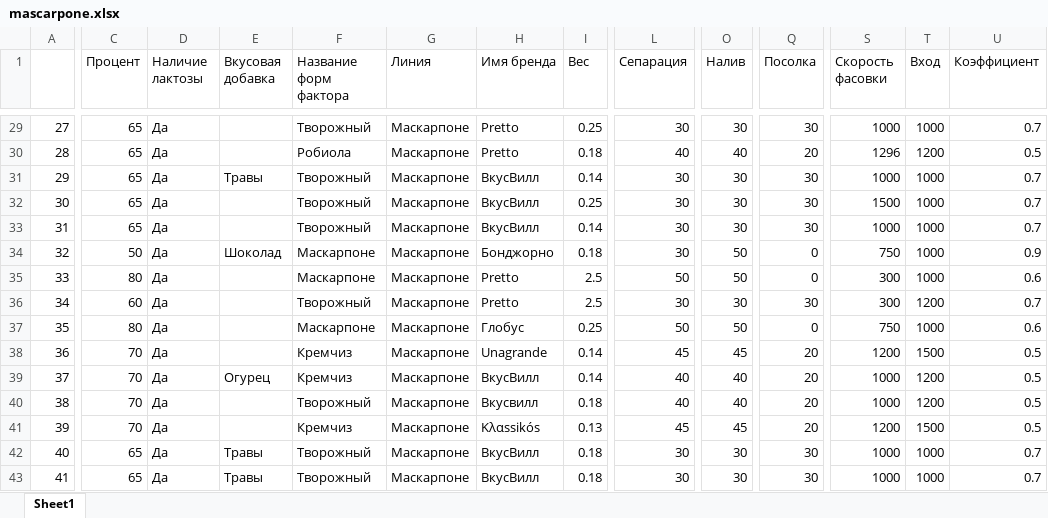
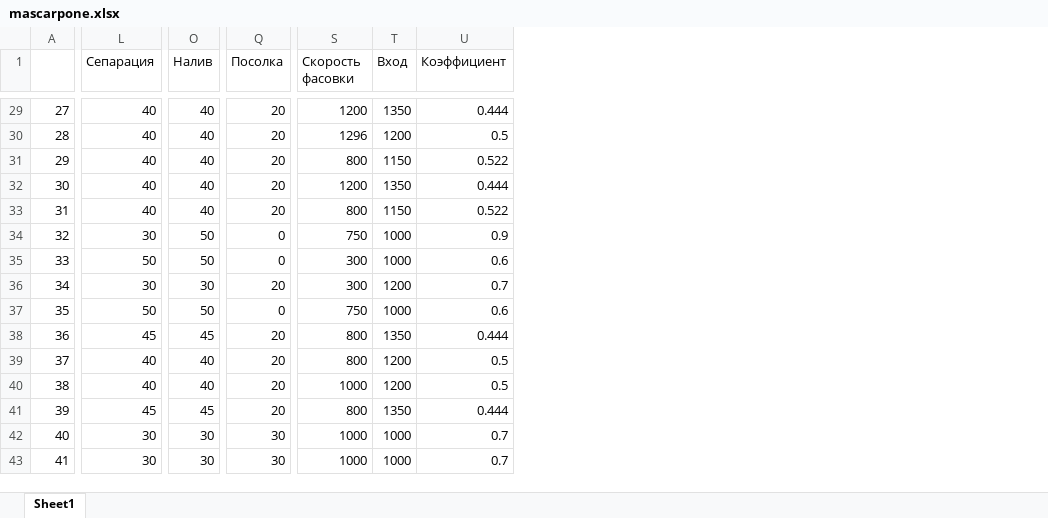
Before and after one commit to nkrokhmal/umalat, an Excel workbook: app/data/static/params/mascarpone.xlsx, sheet Sheet1, drawn as a sheet; only a part is shown, gaps mark what is left out; values as stored, in another font and other column widths than the file's, no cell formats; the diff covers the shown part only; the diff names each change by its address in the sheet, - before the commit and + after, or states it on an @@ line.

```diff
--- a/app/data/static/params/mascarpone.xlsx (sheet Sheet1)
+++ b/app/data/static/params/mascarpone.xlsx (sheet Sheet1)
@@ column C (Процент) hidden, rows 29-43: 65 | 65 | 65 | 65 | 65 | 50 | 80 | 60 | 80 | 70 | 70 | 70 | 70 | 65 | 65 @@
@@ column D (Наличие лактозы) hidden, rows 29-43: all Да @@
@@ column E (Вкусовая добавка) hidden, rows 31-43: Травы |  |  | Шоколад |  |  |  |  | Огурец |  |  | Травы | Травы @@
@@ column F (Название форм фактора) hidden, rows 29-43: Творожный | Робиола | Творожный | Творожный | Творожный | Маскарпоне | Маскарпоне | Творожный | Маскарпоне | Кремчиз | Кремчиз | Творожный | Кремчиз | Творожный | Творожный @@
@@ column G (Линия) hidden, rows 29-43: all Маскарпоне @@
@@ column H (Имя бренда) hidden, rows 29-43: Pretto | Pretto | ВкусВилл | ВкусВилл | ВкусВилл | Бонджорно | Pretto | Pretto | Глобус | Unagrande | ВкусВилл | Вкусвилл | Kλαssikós | ВкусВилл | ВкусВилл @@
@@ column I (Вес) hidden, rows 29-43: 0.25 | 0.18 | 0.14 | 0.25 | 0.14 | 0.18 | 2.5 | 2.5 | 0.25 | 0.14 | 0.14 | 0.18 | 0.13 | 0.18 | 0.18 @@
-L29 (Сепарация): 30
+L29 (Сепарация): 40
-O29 (Налив): 30
+O29 (Налив): 40
-Q29 (Посолка): 30
+Q29 (Посолка): 20
-S29 (Скорость фасовки): 1000
+S29 (Скорость фасовки): 1200
-T29 (Вход): 1000
+T29 (Вход): 1350
-U29 (Коэффициент): 0.7
+U29 (Коэффициент): 0.444
-L31:L33 (Сепарация): 30
+L31:L33 (Сепарация): 40
-O31:O33 (Налив): 30
+O31:O33 (Налив): 40
-Q31:Q33 (Посолка): 30
+Q31:Q33 (Посолка): 20
-S31 (Скорость фасовки): 1000
+S31 (Скорость фасовки): 800
-T31 (Вход): 1000
+T31 (Вход): 1150
-U31 (Коэффициент): 0.7
+U31 (Коэффициент): 0.522
-S32 (Скорость фасовки): 1500
+S32 (Скорость фасовки): 1200
-T32 (Вход): 1000
+T32 (Вход): 1350
-U32 (Коэффициент): 0.7
+U32 (Коэффициент): 0.444
-S33 (Скорость фасовки): 1000
+S33 (Скорость фасовки): 800
-T33 (Вход): 1000
+T33 (Вход): 1150
-U33 (Коэффициент): 0.7
+U33 (Коэффициент): 0.522
-Q36 (Посолка): 30
+Q36 (Посолка): 20
-S38 (Скорость фасовки): 1200
+S38 (Скорость фасовки): 800
-T38 (Вход): 1500
+T38 (Вход): 1350
-U38 (Коэффициент): 0.5
+U38 (Коэффициент): 0.444
-S39 (Скорость фасовки): 1000
+S39 (Скорость фасовки): 800
-S41 (Скорость фасовки): 1200
+S41 (Скорость фасовки): 800
-T41 (Вход): 1500
+T41 (Вход): 1350
-U41 (Коэффициент): 0.5
+U41 (Коэффициент): 0.444
```
Also changed, not shown: 57 edited cells elsewhere in this sheet, cell formats, 8 other files.
